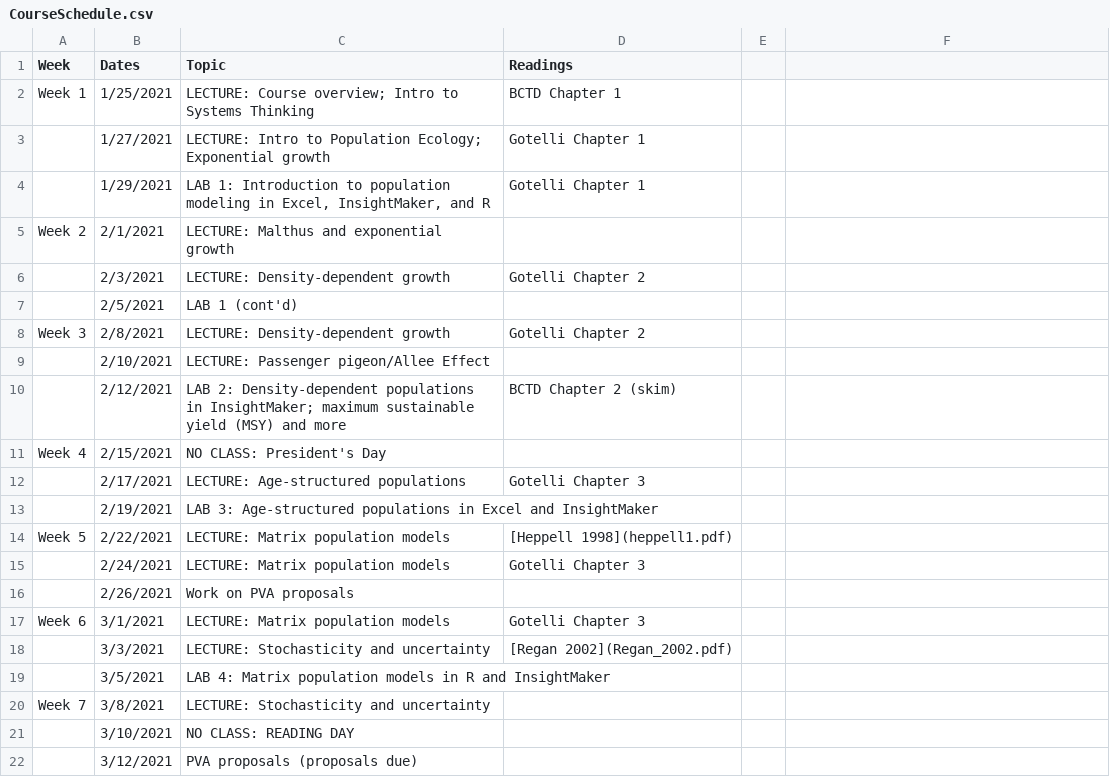
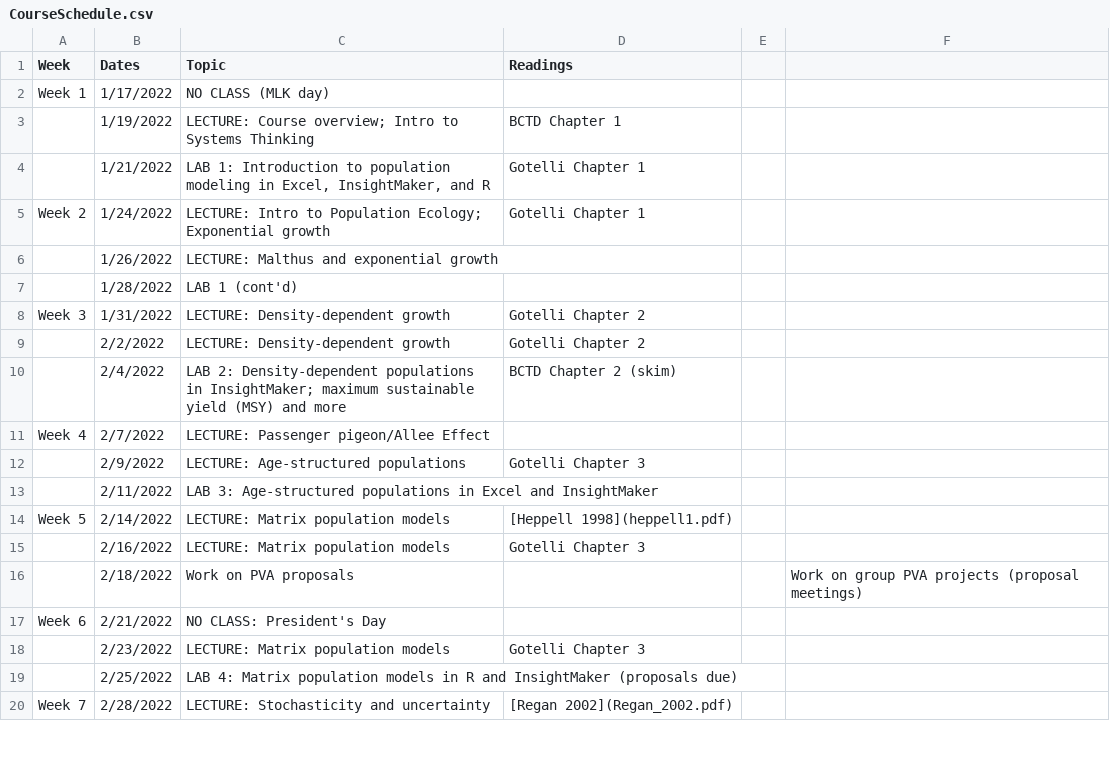
Before and after one commit to kevintshoemaker/NRES-470, a CSV file: CourseSchedule.csv, drawn as a sheet; only a part is shown; the diff covers the shown part only.

```diff
--- a/CourseSchedule.csv
+++ b/CourseSchedule.csv
@@ -2,21 +2,19 @@ Week,Dates,Topic,Readings
-Week 1,1/25/2021,LECTURE: Course overview; Intro to Systems Thinking,BCTD Chapter 1
-,1/27/2021,LECTURE: Intro to Population Ecology; Exponential growth,Gotelli Chapter 1
-,1/29/2021,"LAB 1: Introduction to population modeling  in Excel, InsightMaker, and R",Gotelli Chapter 1
-Week 2,2/1/2021,LECTURE: Malthus and exponential growth,
-,2/3/2021,LECTURE: Density-dependent growth,Gotelli Chapter 2
-,2/5/2021,LAB 1 (cont'd),
-Week 3,2/8/2021,LECTURE: Density-dependent growth,Gotelli Chapter 2
-,2/10/2021,LECTURE: Passenger pigeon/Allee Effect,
-,2/12/2021,LAB 2: Density-dependent populations in InsightMaker; maximum sustainable yield (MSY) and more,BCTD Chapter 2 (skim)
-Week 4,2/15/2021,NO CLASS: President's Day,
-,2/17/2021,LECTURE: Age-structured populations,Gotelli Chapter 3
-,2/19/2021,LAB 3: Age-structured populations in Excel and InsightMaker,
-Week 5,2/22/2021,LECTURE: Matrix population models,[Heppell 1998](heppell1.pdf)
-,2/24/2021,LECTURE: Matrix population models,Gotelli Chapter 3
-,2/26/2021,Work on PVA proposals,
-Week 6,3/1/2021,LECTURE: Matrix population models,Gotelli Chapter 3
-,3/3/2021,LECTURE: Stochasticity and uncertainty,[Regan 2002](Regan_2002.pdf)
-,3/5/2021,LAB 4: Matrix population models in R and InsightMaker,
-Week 7,3/8/2021,LECTURE: Stochasticity and uncertainty ,
-,3/10/2021,NO CLASS: READING DAY,
-,3/12/2021,PVA proposals  (proposals due),
+Week 1,1/17/2022,NO CLASS (MLK day),,,
+,1/19/2022,LECTURE: Course overview; Intro to Systems Thinking,BCTD Chapter 1,,
+,1/21/2022,"LAB 1: Introduction to population modeling  in Excel, InsightMaker, and R",Gotelli Chapter 1,,
+Week 2,1/24/2022,LECTURE: Intro to Population Ecology; Exponential growth,Gotelli Chapter 1,,
+,1/26/2022,LECTURE: Malthus and exponential growth,,,
+,1/28/2022,LAB 1 (cont'd),,,
+Week 3,1/31/2022,LECTURE: Density-dependent growth,Gotelli Chapter 2,,
+,2/2/2022,LECTURE: Density-dependent growth,Gotelli Chapter 2,,
+,2/4/2022,LAB 2: Density-dependent populations in InsightMaker; maximum sustainable yield (MSY) and more,BCTD Chapter 2 (skim),,
+Week 4,2/7/2022,LECTURE: Passenger pigeon/Allee Effect,,,
+,2/9/2022,LECTURE: Age-structured populations,Gotelli Chapter 3,,
+,2/11/2022,LAB 3: Age-structured populations in Excel and InsightMaker,,,
+Week 5,2/14/2022,LECTURE: Matrix population models,[Heppell 1998](heppell1.pdf),,
+,2/16/2022,LECTURE: Matrix population models,Gotelli Chapter 3,,
+,2/18/2022,Work on PVA proposals,,,Work on group PVA projects (proposal meetings)
+Week 6,2/21/2022,NO CLASS: President's Day,,,
+,2/23/2022,LECTURE: Matrix population models,Gotelli Chapter 3,,
+,2/25/2022,LAB 4: Matrix population models in R and InsightMaker (proposals due),,,
+Week 7,2/28/2022,LECTURE: Stochasticity and uncertainty,[Regan 2002](Regan_2002.pdf),,
```
Also changed, not shown: 14 added rows, 9 removed rows and 22 edited cells elsewhere in this file, 30 other files.
